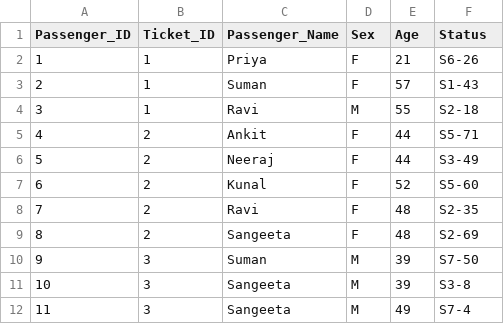
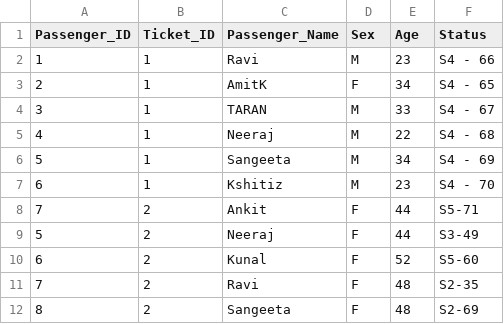
Before and after one commit to soumikbur/ticket-vending-gui, a CSV file: passengers.csv, drawn as a sheet; only a part is shown; the shorter side is filled out with more unchanged rows; removed rows and columns are numbered as before the commit, all else as after; the diff names each change by its address in the sheet, - before the commit and + after, or states it on an @@ line.

Commit message:
Update ticket vending GUI

```diff
--- a/passengers.csv
+++ b/passengers.csv
-row 2: 1 | 1 | Priya | F | 21 | S6-26
-row 3: 2 | 1 | Suman | F | 57 | S1-43
@@ column A (Passenger_ID) renumbered between rows 2 and 8 @@
-E2 (Age): 55
+E2 (Age): 23
-F2 (Status): S2-18
+F2 (Status): S4 - 66
+row 3: 2 | 1 | AmitK | F | 34 | S4 - 65
+row 4: 3 | 1 | TARAN | M | 33 | S4 - 67
+row 5: 4 | 1 | Neeraj | M | 22 | S4 - 68
+row 6: 5 | 1 | Sangeeta | M | 34 | S4 - 69
+row 7: 6 | 1 | Kshitiz | M | 23 | S4 - 70
```
Also changed, not shown: ticket_header.csv, 19 other files.
